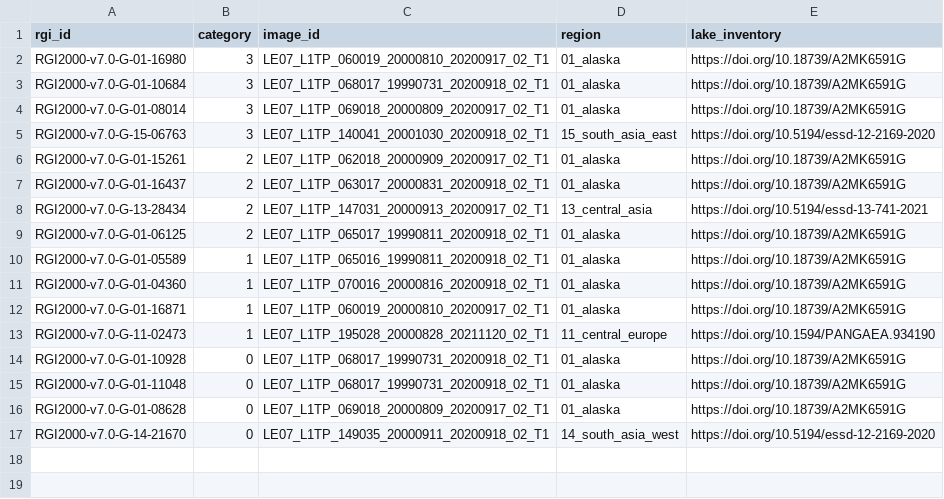
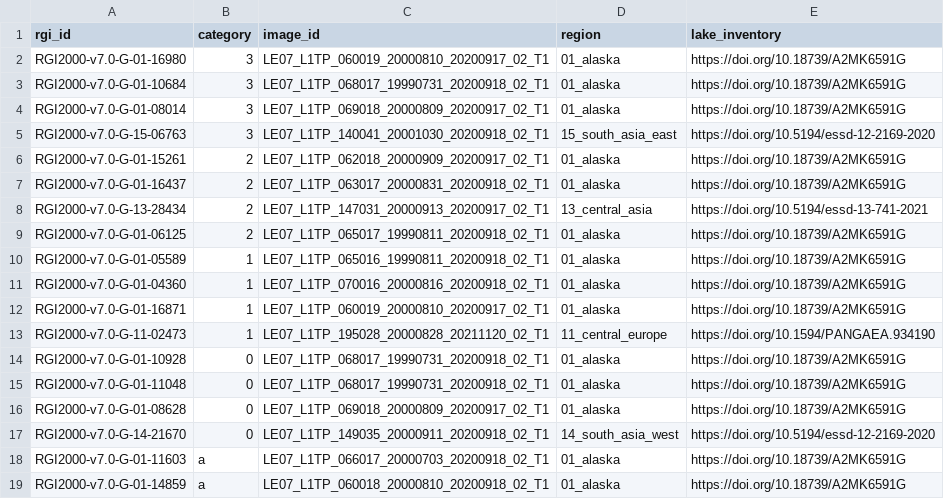
Before and after one commit to GLIMS-RGI/lake_terminating, a CSV file: essd/maps/category_examples.csv, drawn as a sheet; the diff names each change by its address in the sheet, - before the commit and + after, or states it on an @@ line.

Commit message:
undo changes caused by conflict resolution mix-up
accidentally undid changes to README.md, essd/maps/category_examples.csv, and examples/ambiguous_examples.png while resolving conflicts

```diff
--- a/essd/maps/category_examples.csv
+++ b/essd/maps/category_examples.csv
+row 18: RGI2000-v7.0-G-01-11603 | a | LE07_L1TP_066017_20000703_20200918_02_T1 | 01_alaska | https://doi.org/10.18739/A2MK6591G
+row 19: RGI2000-v7.0-G-01-14859 | a | LE07_L1TP_060018_20000810_20200918_02_T1 | 01_alaska | https://doi.org/10.18739/A2MK6591G
```
Also changed, not shown: 2 other files.
